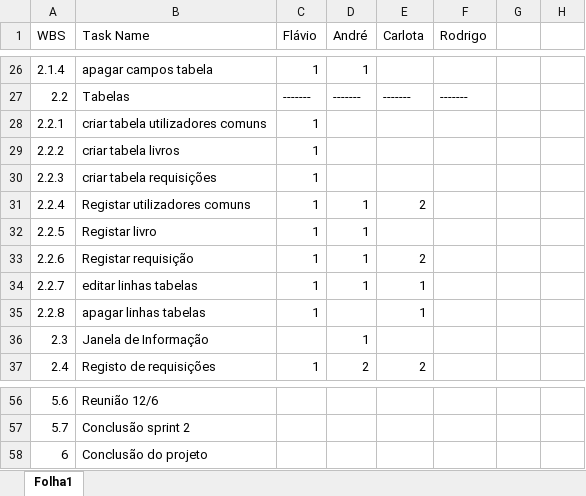
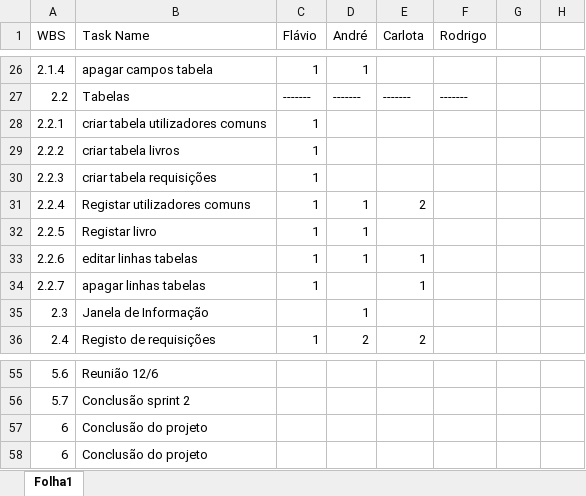
Before and after one commit to RodasQ/ISMT_8810_10767_11093_880877, an Excel workbook: Documentacao/matriz de responsabilidades V2.xlsx, sheet Folha1, drawn as a sheet; only a part is shown, gaps mark what is left out; values as stored, in another font and other column widths than the file's, no cell formats; removed rows and columns are numbered as before the commit, all else as after; the diff names each change by its address in the sheet, - before the commit and + after, or states it on an @@ line.

```diff
--- a/Documentacao/matriz de responsabilidades V2.xlsx (sheet Folha1)
+++ b/Documentacao/matriz de responsabilidades V2.xlsx (sheet Folha1)
-B33 (Task Name): Registar requisição
+B33 (Task Name): editar linhas tabelas
-E33 (Carlota): 2
+E33 (Carlota): 1
-B34 (Task Name): editar linhas tabelas
+B34 (Task Name): apagar linhas tabelas
-D34 (André): 1
+D34 (André): (empty)
-row 35: 2.2.8 | apagar linhas tabelas | 1 |  | 1
+row 57: 6 | Conclusão do projeto
```
Also changed, not shown: cell formats, 1 other file.
